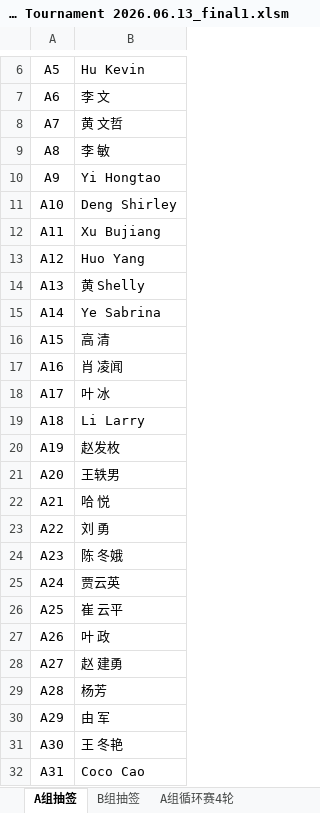
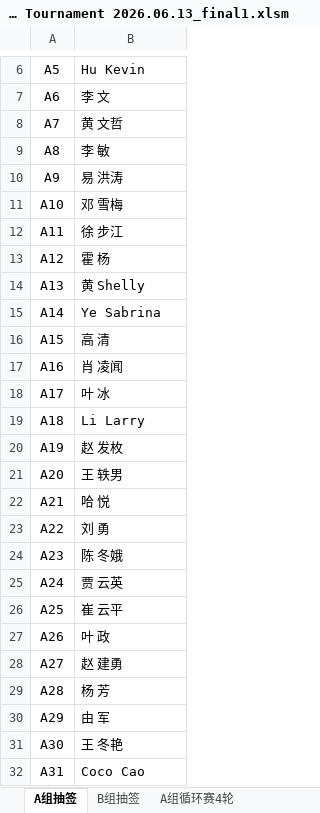
Before and after one commit to froster2006/wcca_pb_game_big_screen, an Excel workbook: Pickleball Tournament 2026.06.13_final1.xlsm, sheet A组抽签, drawn as a sheet; only a part is shown, gaps mark what is left out; values as stored, in another font and other column widths than the file's, no borders; charts and pictures not drawn; the diff names each change by its address in the sheet, - before the commit and + after, or states it on an @@ line.

```diff
--- a/Pickleball Tournament 2026.06.13_final1.xlsm (sheet A组抽签)
+++ b/Pickleball Tournament 2026.06.13_final1.xlsm (sheet A组抽签)
-B10: Yi Hongtao
+B10: 易 洪涛
-B11: Deng Shirley
+B11: 邓 雪梅
-B12: Xu Bujiang
+B12: 徐 步江
-B13: Huo Yang
+B13: 霍 杨
-B20: 赵发枚
+B20: 赵 发枚
-B21: 王轶男
+B21: 王 轶男
-B25: 贾云英
+B25: 贾 云英
-B29: 杨芳
+B29: 杨 芳
```
Also changed, not shown: sheet All_Matches, sheet B组循环赛4轮, sheet A组循环赛4轮, sheet B组循环赛总分, sheet A组循环赛总分, sheet B组抽签, 2 more sheets, charts or pictures, 4 other files.
